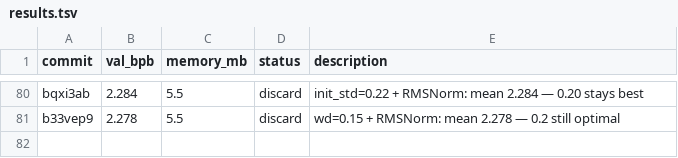
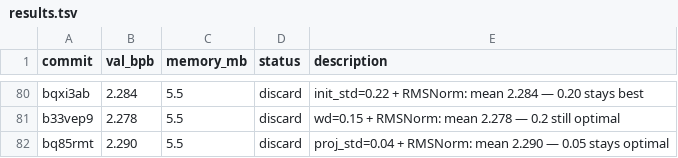
Before and after one commit to carni-ships/HyberTextTransportProtocol, a TSV file: demos/collaborative-autoresearch/results.tsv, drawn as a sheet; only a part is shown, gaps mark what is left out; the diff names each change by its address in the sheet, - before the commit and + after, or states it on an @@ line.

Commit message:
revert: proj_std=0.04 worse (2.290); 0.05 stays optimal

```diff
--- a/demos/collaborative-autoresearch/results.tsv
+++ b/demos/collaborative-autoresearch/results.tsv
+row 82: bq85rmt | 2.290 | 5.5 | discard | proj_std=0.04 + RMSNorm: mean 2.290 — 0.05 stays optimal
```
Also changed, not shown: 1 other file.
